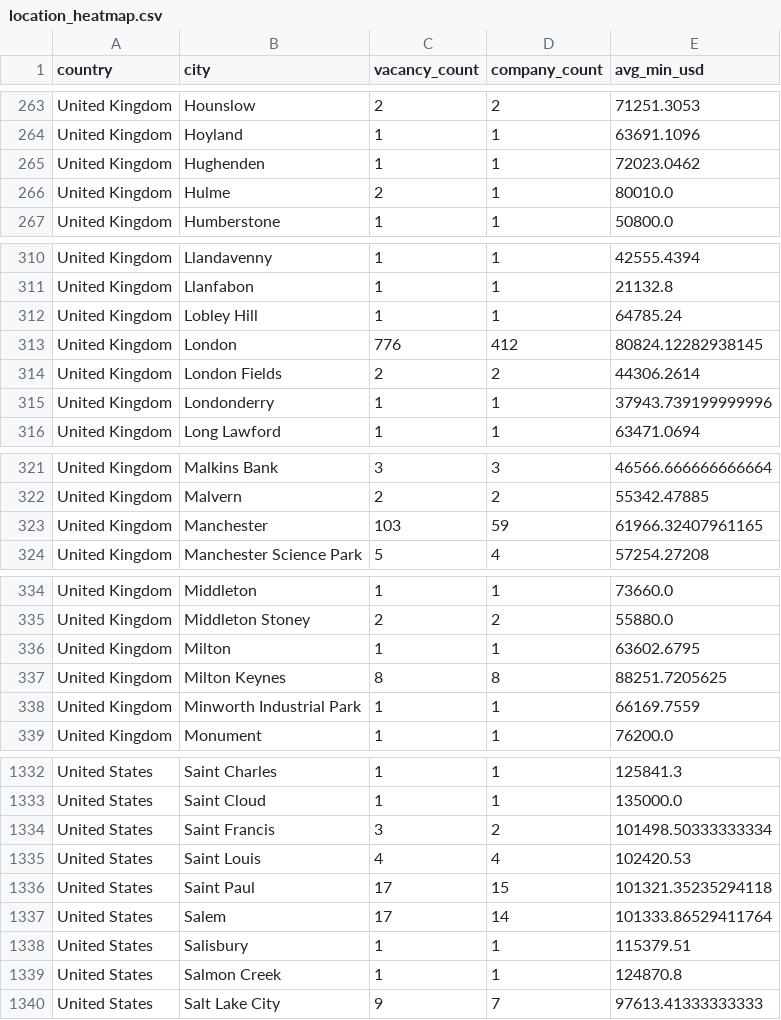
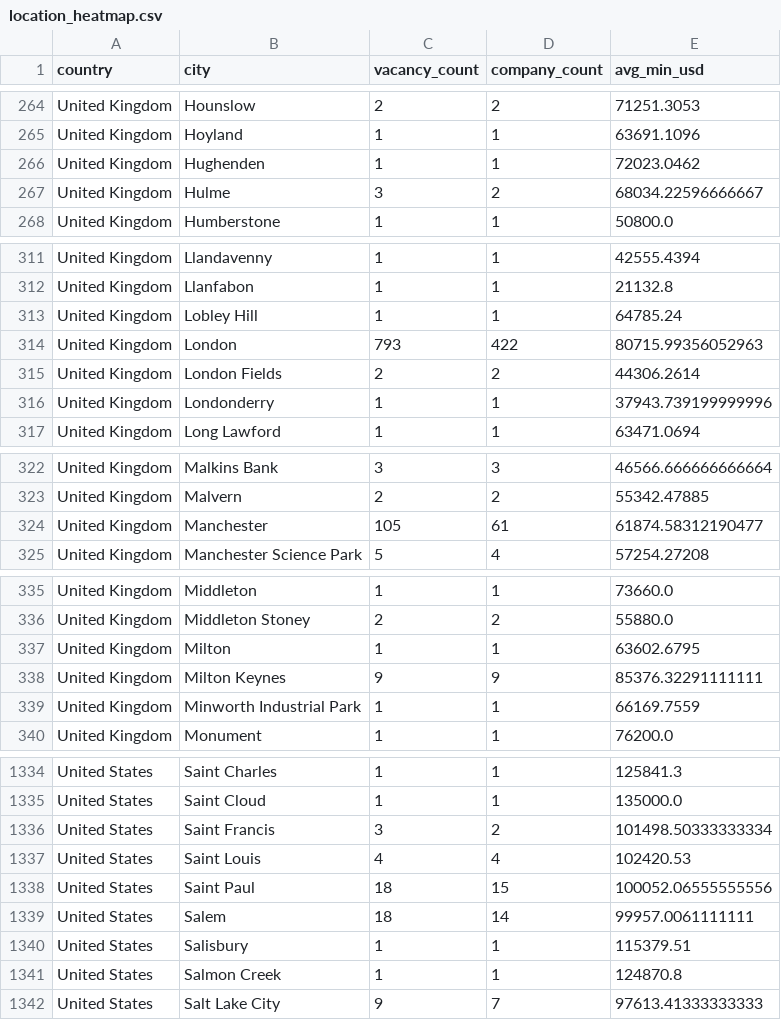
Before and after one commit to ShoafzalDataAnalyst/Adzuna-Job-Market-Vacancies, a CSV file: powerbi/location_heatmap.csv, drawn as a sheet; only a part is shown, gaps mark what is left out; the diff covers the shown part only.

```diff
--- a/powerbi/location_heatmap.csv
+++ b/powerbi/location_heatmap.csv
@@ -265,3 +266,3 @@ United Kingdom,Hoyland,1,1,63691.1096
 United Kingdom,Hughenden,1,1,72023.0462
-United Kingdom,Hulme,2,1,80010.0
+United Kingdom,Hulme,3,2,68034.22596666667
 United Kingdom,Humberstone,1,1,50800.0
@@ -312,3 +313,3 @@ United Kingdom,Llanfabon,1,1,21132.8
 United Kingdom,Lobley Hill,1,1,64785.24
-United Kingdom,London,776,412,80824.12282938145
+United Kingdom,London,793,422,80715.99356052963
 United Kingdom,London Fields,2,2,44306.2614
@@ -322,3 +323,3 @@ United Kingdom,Malkins Bank,3,3,46566.666666666664
 United Kingdom,Malvern,2,2,55342.47885
-United Kingdom,Manchester,103,59,61966.32407961165
+United Kingdom,Manchester,105,61,61874.58312190477
 United Kingdom,Manchester Science Park,5,4,57254.27208
@@ -336,3 +337,3 @@ United Kingdom,Middleton Stoney,2,2,55880.0
 United Kingdom,Milton,1,1,63602.6795
-United Kingdom,Milton Keynes,8,8,88251.7205625
+United Kingdom,Milton Keynes,9,9,85376.32291111111
 United Kingdom,Minworth Industrial Park,1,1,66169.7559
@@ -1335,4 +1337,4 @@ United States,Saint Francis,3,2,101498.50333333334
 United States,Saint Louis,4,4,102420.53
-United States,Saint Paul,17,15,101321.35235294118
-United States,Salem,17,14,101333.86529411764
+United States,Saint Paul,18,15,100052.06555555556
+United States,Salem,18,14,99957.0061111111
 United States,Salisbury,1,1,115379.51
```
Also changed, not shown: 2 added rows and 90 edited cells elsewhere in this file, powerbi/daily_posting_trend.csv, powerbi/salary_by_category.csv, 6 other files.
